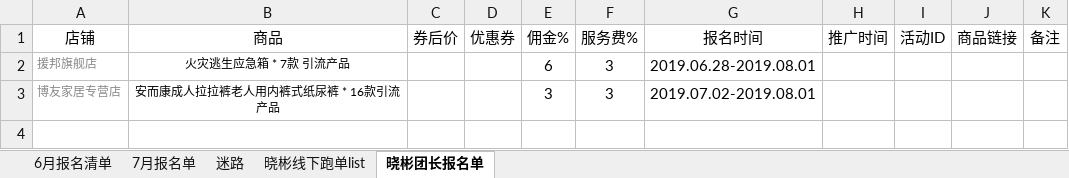
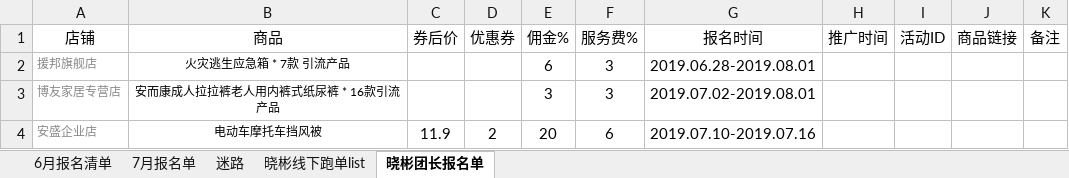
Before and after one commit to OriginalLucieN/T_KStation, an Excel workbook: 招商团长/报名活动单.xlsx, sheet 晓彬团长报名单, drawn as a sheet; values as stored, in another font and other column widths than the file's, no borders; the diff names each change by its address in the sheet, - before the commit and + after, or states it on an @@ line.

```diff
--- a/招商团长/报名活动单.xlsx (sheet 晓彬团长报名单)
+++ b/招商团长/报名活动单.xlsx (sheet 晓彬团长报名单)
+row 4: 安盛企业店 | 电动车摩托车挡风被 | 11.9 | 2 | 20 | 6 | 2019.07.10-2019.07.16
```
Also changed, not shown: sheet 晓彬线下跑单list, charts or pictures, 1 other file.
